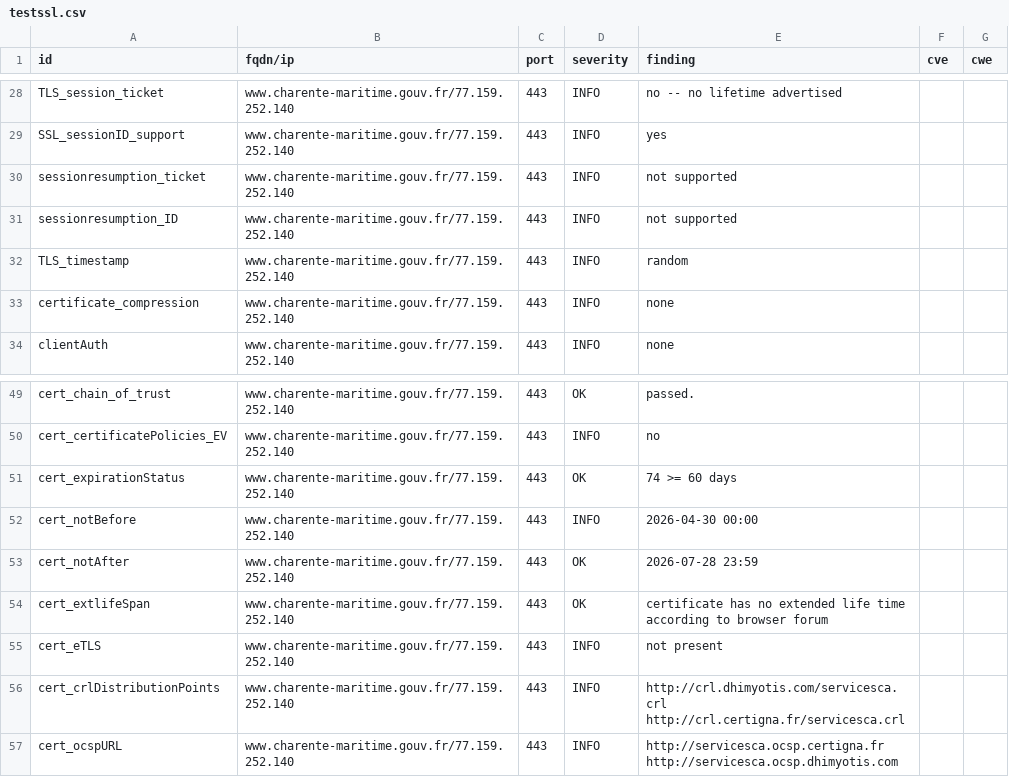
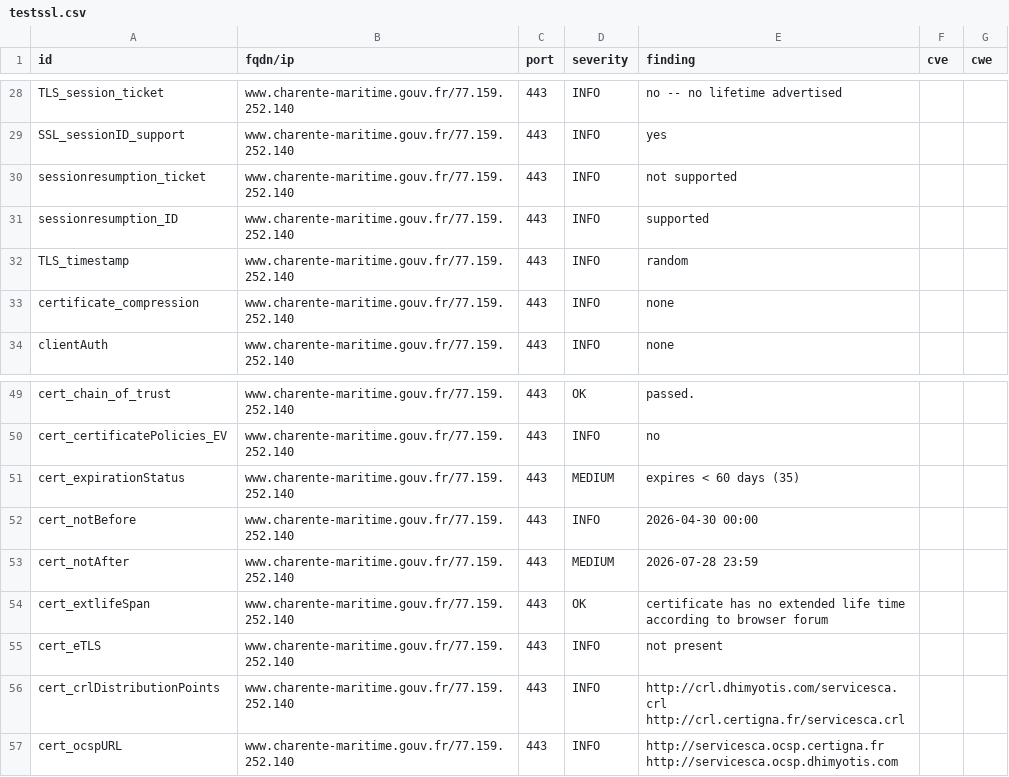
Before and after one commit to dnum-mi/dashlord-extended, a CSV file: results/aHR0cHM6Ly93d3cuY2hhcmVudGUtbWFyaXRpbWUuZ291di5mcg==/testssl.csv, drawn as a sheet; only a part is shown, gaps mark what is left out.

```diff
--- a/results/aHR0cHM6Ly93d3cuY2hhcmVudGUtbWFyaXRpbWUuZ291di5mcg==/testssl.csv
+++ b/results/aHR0cHM6Ly93d3cuY2hhcmVudGUtbWFyaXRpbWUuZ291di5mcg==/testssl.csv
@@ -30,3 +30,3 @@
 "sessionresumption_ticket","www.charente-maritime.gouv.fr/77.159.252.140","443","INFO","not supported","",""
-"sessionresumption_ID","www.charente-maritime.gouv.fr/77.159.252.140","443","INFO","not supported","",""
+"sessionresumption_ID","www.charente-maritime.gouv.fr/77.159.252.140","443","INFO","supported","",""
 "TLS_timestamp","www.charente-maritime.gouv.fr/77.159.252.140","443","INFO","random","",""
@@ -50,5 +50,5 @@
 "cert_certificatePolicies_EV","www.charente-maritime.gouv.fr/77.159.252.140","443","INFO","no","",""
-"cert_expirationStatus","www.charente-maritime.gouv.fr/77.159.252.140","443","OK","74 >= 60 days","",""
+"cert_expirationStatus","www.charente-maritime.gouv.fr/77.159.252.140","443","MEDIUM","expires < 60 days (35)","",""
 "cert_notBefore","www.charente-maritime.gouv.fr/77.159.252.140","443","INFO","2026-04-30 00:00","",""
-"cert_notAfter","www.charente-maritime.gouv.fr/77.159.252.140","443","OK","2026-07-28 23:59","",""
+"cert_notAfter","www.charente-maritime.gouv.fr/77.159.252.140","443","MEDIUM","2026-07-28 23:59","",""
 "cert_extlifeSpan","www.charente-maritime.gouv.fr/77.159.252.140","443","OK","certificate has no extended life time according to browser forum","",""
```
Also changed, not shown: 5 other files.
